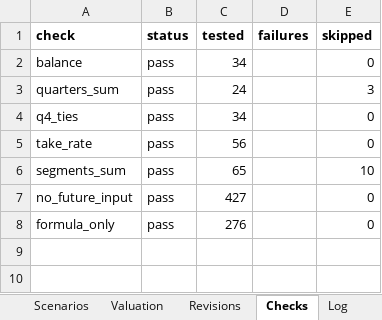
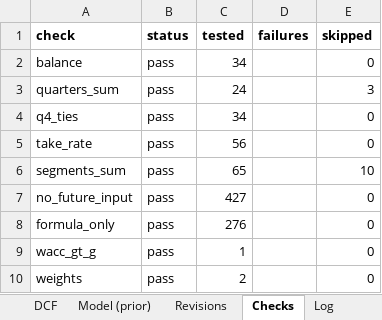
Before and after one commit to Michae1Park/10k-agent, an Excel workbook: docs/examples/UBER-2026-08-06-workbook.xlsx, sheet Checks, drawn as a sheet; values as stored, in another font and other column widths than the file's, no borders; the diff names each change by its address in the sheet, - before the commit and + after, or states it on an @@ line.

```diff
--- a/docs/examples/UBER-2026-08-06-workbook.xlsx (sheet Checks)
+++ b/docs/examples/UBER-2026-08-06-workbook.xlsx (sheet Checks)
+sheet tab: DCF
+sheet tab: Model (prior)
+row 9: wacc_gt_g | pass | 1 |  | 0
+row 10: weights | pass | 2 |  | 0
```
Also changed, not shown: sheet Log, sheet Model, sheet Assumptions, sheet Scenarios, sheet Valuation, sheet Revisions, 4 other files.
